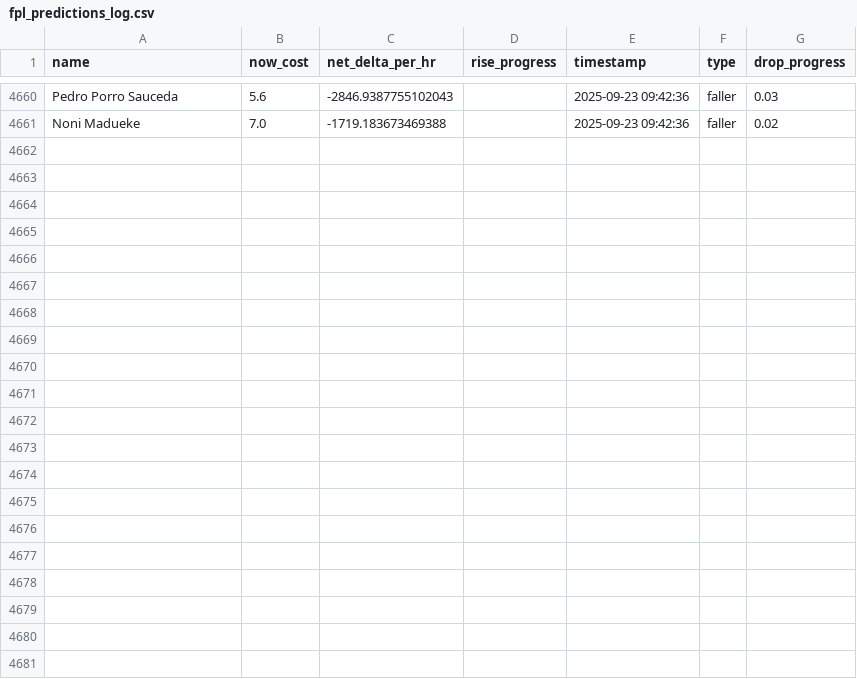
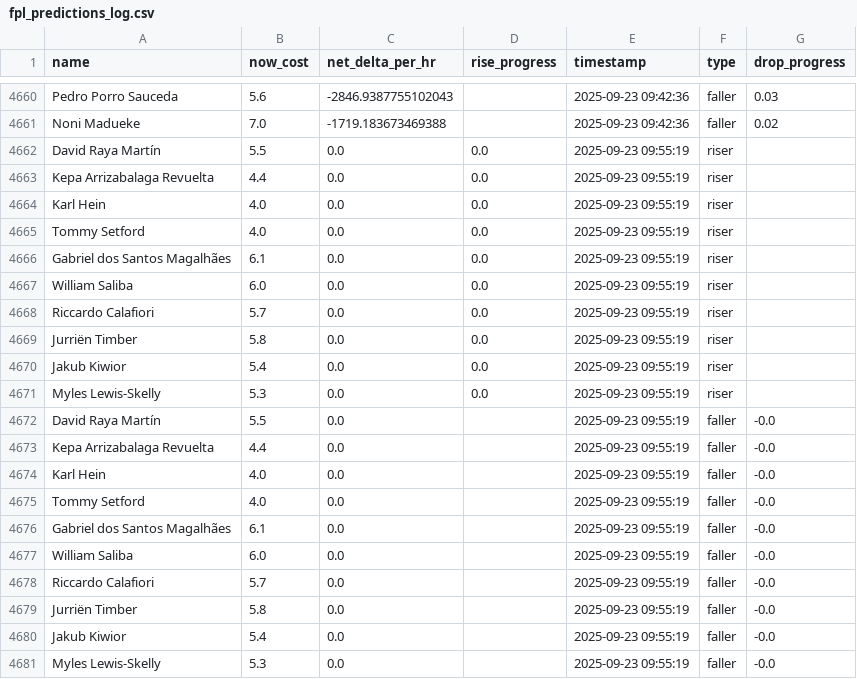
Before and after one commit to muhtasim-maleque/fpl-price-changes, a CSV file: fpl_predictions_log.csv, drawn as a sheet; only a part is shown, gaps mark what is left out; the diff names each change by its address in the sheet, - before the commit and + after, or states it on an @@ line.

```diff
--- a/fpl_predictions_log.csv
+++ b/fpl_predictions_log.csv
+row 4662: David Raya Martín | 5.5 | 0.0 | 0.0 | 2025-09-23 09:55:19 | riser
+row 4663: Kepa Arrizabalaga Revuelta | 4.4 | 0.0 | 0.0 | 2025-09-23 09:55:19 | riser
+row 4664: Karl Hein | 4.0 | 0.0 | 0.0 | 2025-09-23 09:55:19 | riser
+row 4665: Tommy Setford | 4.0 | 0.0 | 0.0 | 2025-09-23 09:55:19 | riser
+row 4666: Gabriel dos Santos Magalhães | 6.1 | 0.0 | 0.0 | 2025-09-23 09:55:19 | riser
+row 4667: William Saliba | 6.0 | 0.0 | 0.0 | 2025-09-23 09:55:19 | riser
+row 4668: Riccardo Calafiori | 5.7 | 0.0 | 0.0 | 2025-09-23 09:55:19 | riser
+row 4669: Jurriën Timber | 5.8 | 0.0 | 0.0 | 2025-09-23 09:55:19 | riser
+row 4670: Jakub Kiwior | 5.4 | 0.0 | 0.0 | 2025-09-23 09:55:19 | riser
+row 4671: Myles Lewis-Skelly | 5.3 | 0.0 | 0.0 | 2025-09-23 09:55:19 | riser
+row 4672: David Raya Martín | 5.5 | 0.0 |  | 2025-09-23 09:55:19 | faller | -0.0
+row 4673: Kepa Arrizabalaga Revuelta | 4.4 | 0.0 |  | 2025-09-23 09:55:19 | faller | -0.0
+row 4674: Karl Hein | 4.0 | 0.0 |  | 2025-09-23 09:55:19 | faller | -0.0
+row 4675: Tommy Setford | 4.0 | 0.0 |  | 2025-09-23 09:55:19 | faller | -0.0
+row 4676: Gabriel dos Santos Magalhães | 6.1 | 0.0 |  | 2025-09-23 09:55:19 | faller | -0.0
+row 4677: William Saliba | 6.0 | 0.0 |  | 2025-09-23 09:55:19 | faller | -0.0
+row 4678: Riccardo Calafiori | 5.7 | 0.0 |  | 2025-09-23 09:55:19 | faller | -0.0
+row 4679: Jurriën Timber | 5.8 | 0.0 |  | 2025-09-23 09:55:19 | faller | -0.0
+row 4680: Jakub Kiwior | 5.4 | 0.0 |  | 2025-09-23 09:55:19 | faller | -0.0
+row 4681: Myles Lewis-Skelly | 5.3 | 0.0 |  | 2025-09-23 09:55:19 | faller | -0.0
```
Also changed, not shown: fpl_summary.csv.
